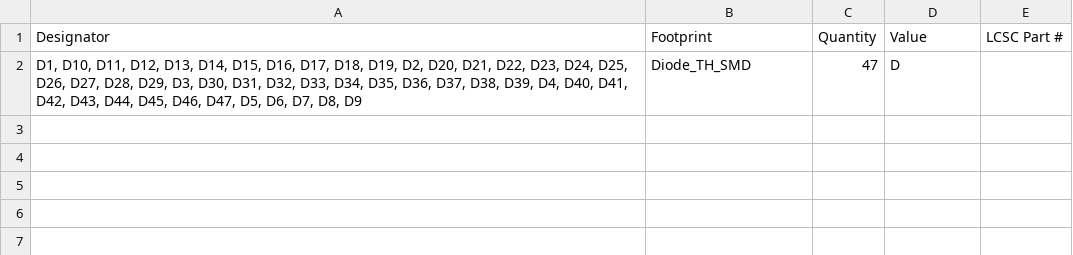
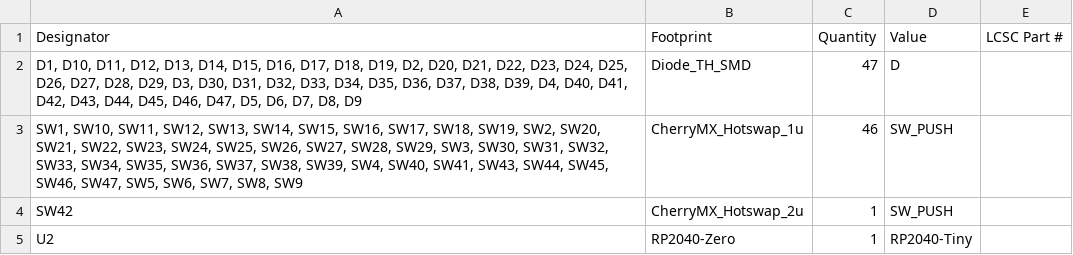
Before and after one commit to ryoo14/keyboards, a CSV file: keyboard_data/assemble/production/bom.csv, drawn as a sheet.

```diff
--- a/keyboard_data/assemble/production/bom.csv
+++ b/keyboard_data/assemble/production/bom.csv
@@ -2 +2,4 @@
 "D1, D10, D11, D12, D13, D14, D15, D16, D17, D18, D19, D2, D20, D21, D22, D23, D24, D25, D26, D27, D28, D29, D3, D30, D31, D32, D33, D34, D35, D36, D37, D38, D39, D4, D40, D41, D42, D43, D44, D45, D46, D47, D5, D6, D7, D8, D9",Diode_TH_SMD,47,D,
+"SW1, SW10, SW11, SW12, SW13, SW14, SW15, SW16, SW17, SW18, SW19, SW2, SW20, SW21, SW22, SW23, SW24, SW25, SW26, SW27, SW28, SW29, SW3, SW30, SW31, SW32, SW33, SW34, SW35, SW36, SW37, SW38, SW39, SW4, SW40, SW41, SW43, SW44, SW45, SW46, SW47, SW5, SW6, SW7, SW8, SW9",CherryMX_Hotswap_1u,46,SW_PUSH,
+SW42,CherryMX_Hotswap_2u,1,SW_PUSH,
+U2,RP2040-Zero,1,RP2040-Tiny,
```
Also changed, not shown: keyboard_data/assemble/production/positions.csv, 2 other files.
